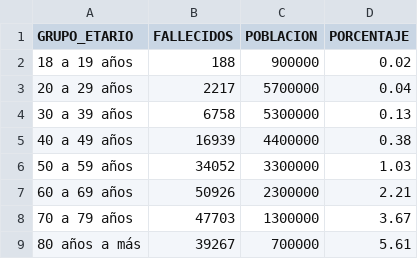
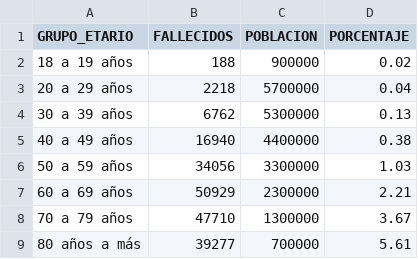
Before and after one commit to annaabsi/git-scraper-covid19, a CSV file: resultados/fallecidos_por_edades.csv, drawn as a sheet.

```diff
--- a/resultados/fallecidos_por_edades.csv
+++ b/resultados/fallecidos_por_edades.csv
@@ -2,8 +2,8 @@ GRUPO_ETARIO,FALLECIDOS,POBLACION,PORCENTAJE
 18 a 19 años,188,900000,0.02
-20 a 29 años,2217,5700000,0.04
-30 a 39 años,6758,5300000,0.13
-40 a 49 años,16939,4400000,0.38
-50 a 59 años,34052,3300000,1.03
-60 a 69 años,50926,2300000,2.21
-70 a 79 años,47703,1300000,3.67
-80 años a más,39267,700000,5.61
+20 a 29 años,2218,5700000,0.04
+30 a 39 años,6762,5300000,0.13
+40 a 49 años,16940,4400000,0.38
+50 a 59 años,34056,3300000,1.03
+60 a 69 años,50929,2300000,2.21
+70 a 79 años,47710,1300000,3.67
+80 años a más,39277,700000,5.61
```
Also changed, not shown: resultados/fallecidos_acumulados.csv, resultados/fallecidos_diarios.csv, 2 other files.
